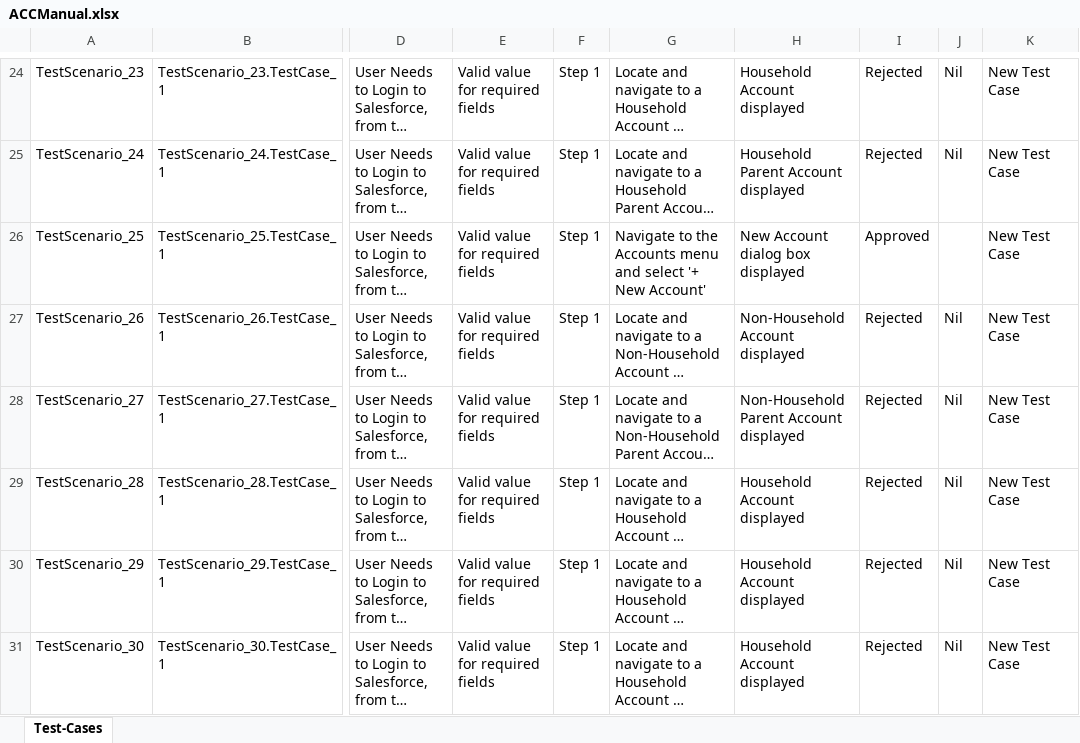
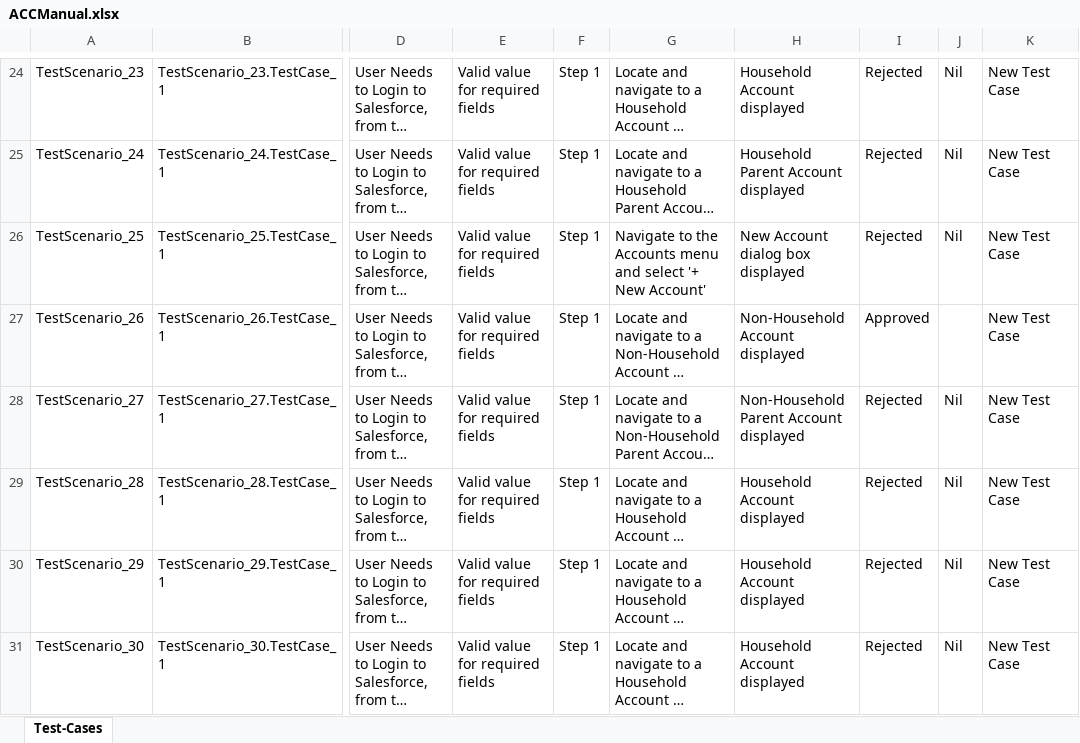
Before and after one commit to ShaikMohamedIrfan/NewSeswaterProject, an Excel workbook: ACCManual.xlsx, sheet Test-Cases, drawn as a sheet; only a part is shown, gaps mark what is left out; long unchanged cells end in …; values as stored, in another font and other column widths than the file's, no borders; table styles not drawn; the diff names each change by its address in the sheet, - before the commit and + after, or states it on an @@ line.

Commit message:
Add files via upload

```diff
--- a/ACCManual.xlsx (sheet Test-Cases)
+++ b/ACCManual.xlsx (sheet Test-Cases)
-I26: Approved
+I26: Rejected
-J26: (empty)
+J26: Nil
-I27: Rejected
+I27: Approved
-J27: Nil
+J27: (empty)
```
